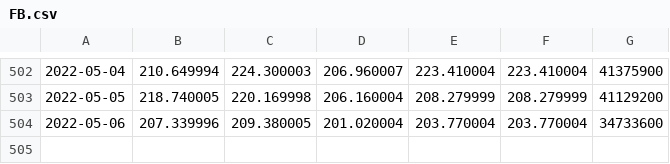
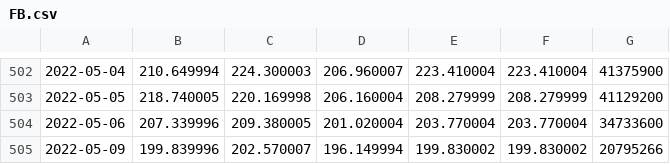
Before and after one commit to LissanKoirala/School, a CSV file: IA/Proof Of Concept/data/FB.csv, drawn as a sheet; only a part is shown, gaps mark what is left out; the diff names each change by its address in the sheet, - before the commit and + after, or states it on an @@ line.

```diff
--- a/IA/Proof Of Concept/data/FB.csv
+++ b/IA/Proof Of Concept/data/FB.csv
+row 505: 2022-05-09 | 199.839996 | 202.570007 | 196.149994 | 199.830002 | 199.830002 | 20795266
```
Also changed, not shown: IA/Proof Of Concept/data/AAPL.csv, IA/Proof Of Concept/data/AMZN.csv, 21 other files.
